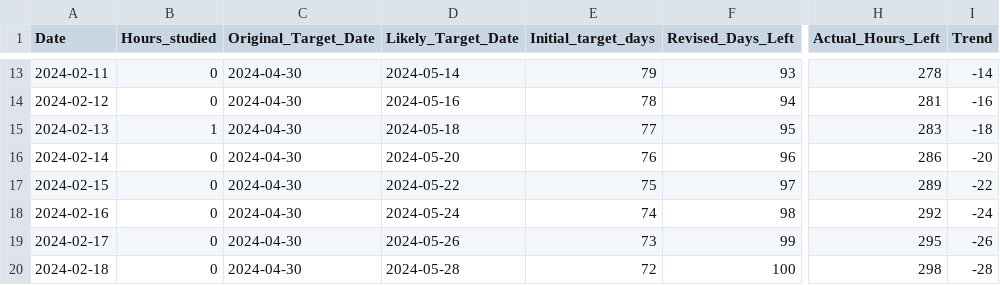
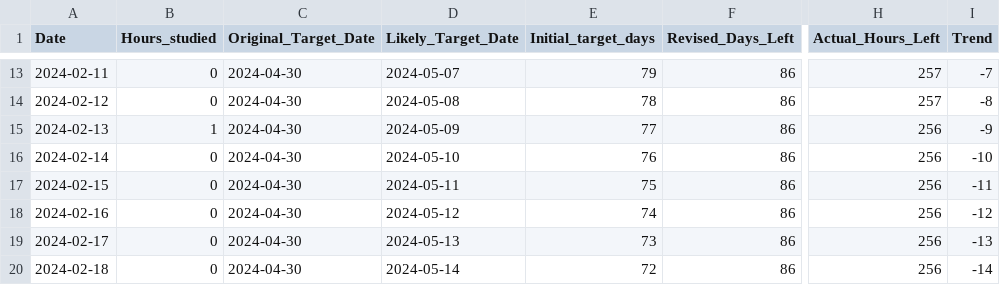
Before and after one commit to praveenpy273/Did_You_Study, a CSV file: test_study_tracker.csv, drawn as a sheet; only a part is shown, gaps mark what is left out; the diff covers the shown part only; the diff names each change by its address in the sheet, - before the commit and + after, or states it on an @@ line.

```diff
--- a/test_study_tracker.csv
+++ b/test_study_tracker.csv
-D13 (Likely_Target_Date): 2024-05-14
+D13 (Likely_Target_Date): 2024-05-07
-F13 (Revised_Days_Left): 93
+F13 (Revised_Days_Left): 86
-H13 (Actual_Hours_Left): 278
+H13 (Actual_Hours_Left): 257
-I13 (Trend): -14
+I13 (Trend): -7
-D14 (Likely_Target_Date): 2024-05-16
+D14 (Likely_Target_Date): 2024-05-08
-F14 (Revised_Days_Left): 94
+F14 (Revised_Days_Left): 86
-H14 (Actual_Hours_Left): 281
+H14 (Actual_Hours_Left): 257
-I14 (Trend): -16
+I14 (Trend): -8
-D15 (Likely_Target_Date): 2024-05-18
+D15 (Likely_Target_Date): 2024-05-09
-F15 (Revised_Days_Left): 95
+F15 (Revised_Days_Left): 86
-H15 (Actual_Hours_Left): 283
+H15 (Actual_Hours_Left): 256
-I15 (Trend): -18
+I15 (Trend): -9
-D16 (Likely_Target_Date): 2024-05-20
+D16 (Likely_Target_Date): 2024-05-10
-F16 (Revised_Days_Left): 96
+F16 (Revised_Days_Left): 86
-H16 (Actual_Hours_Left): 286
+H16 (Actual_Hours_Left): 256
-I16 (Trend): -20
+I16 (Trend): -10
-D17 (Likely_Target_Date): 2024-05-22
+D17 (Likely_Target_Date): 2024-05-11
-F17 (Revised_Days_Left): 97
+F17 (Revised_Days_Left): 86
-H17 (Actual_Hours_Left): 289
+H17 (Actual_Hours_Left): 256
-I17 (Trend): -22
+I17 (Trend): -11
-D18 (Likely_Target_Date): 2024-05-24
+D18 (Likely_Target_Date): 2024-05-12
-F18 (Revised_Days_Left): 98
+F18 (Revised_Days_Left): 86
-H18 (Actual_Hours_Left): 292
+H18 (Actual_Hours_Left): 256
-I18 (Trend): -24
+I18 (Trend): -12
-D19 (Likely_Target_Date): 2024-05-26
+D19 (Likely_Target_Date): 2024-05-13
-F19 (Revised_Days_Left): 99
+F19 (Revised_Days_Left): 86
-H19 (Actual_Hours_Left): 295
+H19 (Actual_Hours_Left): 256
-I19 (Trend): -26
+I19 (Trend): -13
-D20 (Likely_Target_Date): 2024-05-28
+D20 (Likely_Target_Date): 2024-05-14
-F20 (Revised_Days_Left): 100
+F20 (Revised_Days_Left): 86
-H20 (Actual_Hours_Left): 298
+H20 (Actual_Hours_Left): 256
-I20 (Trend): -28
+I20 (Trend): -14
```
Also changed, not shown: 6 added rows and 52 edited cells elsewhere in this file, 2 other files.
